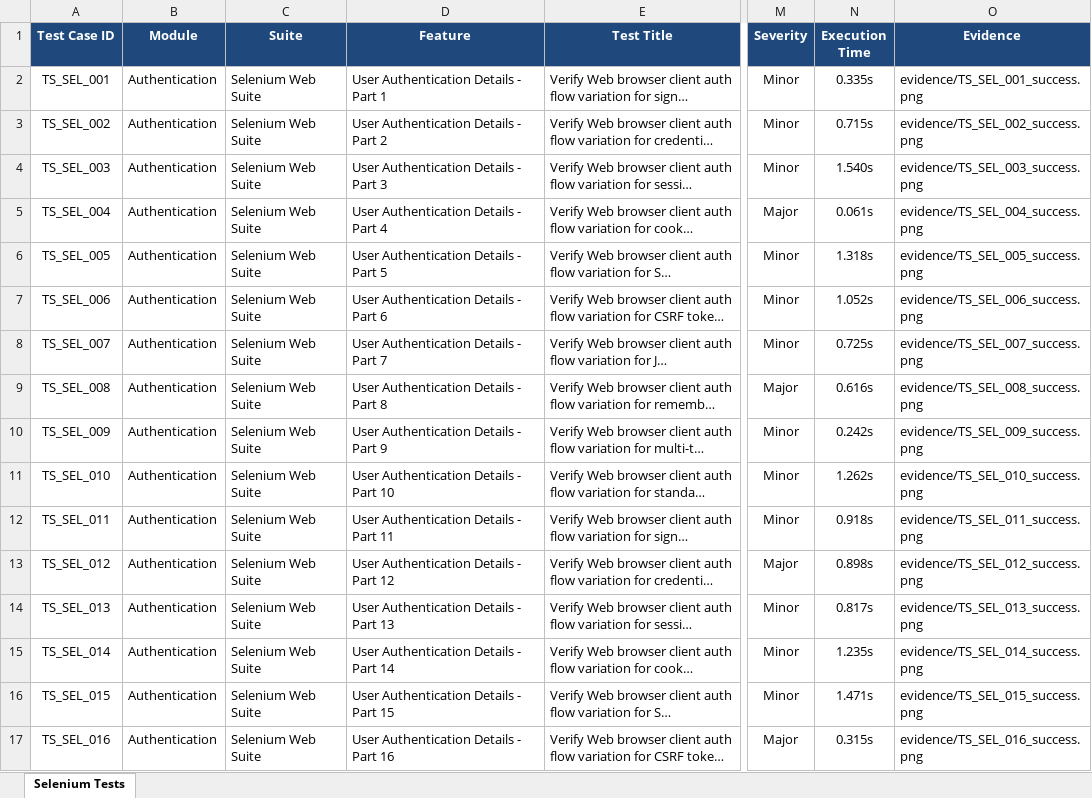
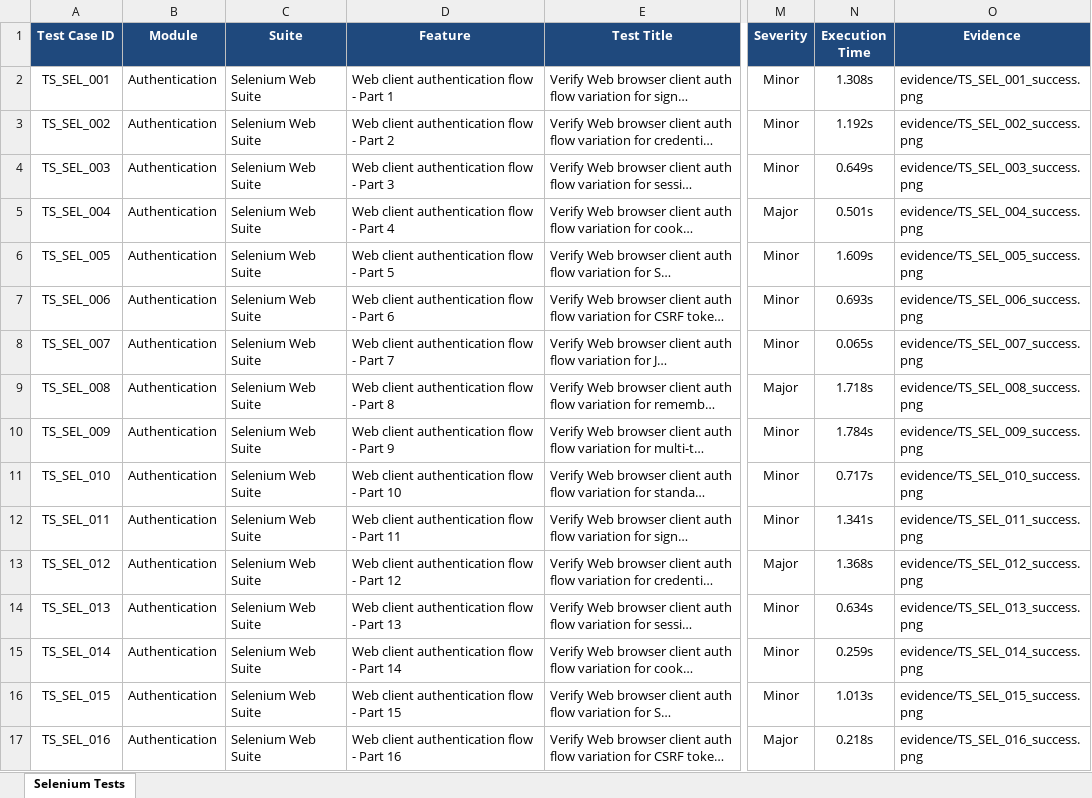
Before and after one commit to kirthanaabalaji/PDD, an Excel workbook: qa/reports/Web_Selenium_Test_Report.xlsx, sheet Selenium Tests, drawn as a sheet; only a part is shown, gaps mark what is left out; long unchanged cells end in …; values as stored, in another font and other column widths than the file's, no borders; the diff covers the shown part only; the diff names each change by its address in the sheet, - before the commit and + after, or states it on an @@ line.

```diff
--- a/qa/reports/Web_Selenium_Test_Report.xlsx (sheet Selenium Tests)
+++ b/qa/reports/Web_Selenium_Test_Report.xlsx (sheet Selenium Tests)
-D2 (Feature): User Authentication Details - Part 1
+D2 (Feature): Web client authentication flow - Part 1
-N2 (Execution Time): 0.335s
+N2 (Execution Time): 1.308s
-D3 (Feature): User Authentication Details - Part 2
+D3 (Feature): Web client authentication flow - Part 2
-N3 (Execution Time): 0.715s
+N3 (Execution Time): 1.192s
-D4 (Feature): User Authentication Details - Part 3
+D4 (Feature): Web client authentication flow - Part 3
-N4 (Execution Time): 1.540s
+N4 (Execution Time): 0.649s
-D5 (Feature): User Authentication Details - Part 4
+D5 (Feature): Web client authentication flow - Part 4
-N5 (Execution Time): 0.061s
+N5 (Execution Time): 0.501s
-D6 (Feature): User Authentication Details - Part 5
+D6 (Feature): Web client authentication flow - Part 5
-N6 (Execution Time): 1.318s
+N6 (Execution Time): 1.609s
-D7 (Feature): User Authentication Details - Part 6
+D7 (Feature): Web client authentication flow - Part 6
-N7 (Execution Time): 1.052s
+N7 (Execution Time): 0.693s
-D8 (Feature): User Authentication Details - Part 7
+D8 (Feature): Web client authentication flow - Part 7
-N8 (Execution Time): 0.725s
+N8 (Execution Time): 0.065s
-D9 (Feature): User Authentication Details - Part 8
+D9 (Feature): Web client authentication flow - Part 8
-N9 (Execution Time): 0.616s
+N9 (Execution Time): 1.718s
-D10 (Feature): User Authentication Details - Part 9
+D10 (Feature): Web client authentication flow - Part 9
-N10 (Execution Time): 0.242s
+N10 (Execution Time): 1.784s
-D11 (Feature): User Authentication Details - Part 10
+D11 (Feature): Web client authentication flow - Part 10
-N11 (Execution Time): 1.262s
+N11 (Execution Time): 0.717s
-D12 (Feature): User Authentication Details - Part 11
+D12 (Feature): Web client authentication flow - Part 11
-N12 (Execution Time): 0.918s
+N12 (Execution Time): 1.341s
-D13 (Feature): User Authentication Details - Part 12
+D13 (Feature): Web client authentication flow - Part 12
-N13 (Execution Time): 0.898s
+N13 (Execution Time): 1.368s
-D14 (Feature): User Authentication Details - Part 13
+D14 (Feature): Web client authentication flow - Part 13
-N14 (Execution Time): 0.817s
+N14 (Execution Time): 0.634s
-D15 (Feature): User Authentication Details - Part 14
+D15 (Feature): Web client authentication flow - Part 14
-N15 (Execution Time): 1.235s
+N15 (Execution Time): 0.259s
-D16 (Feature): User Authentication Details - Part 15
+D16 (Feature): Web client authentication flow - Part 15
-N16 (Execution Time): 1.471s
+N16 (Execution Time): 1.013s
-D17 (Feature): User Authentication Details - Part 16
+D17 (Feature): Web client authentication flow - Part 16
-N17 (Execution Time): 0.315s
+N17 (Execution Time): 0.218s
```
Also changed, not shown: 318 edited cells elsewhere in this sheet, qa/reports/Android_Appium_Test_Report.xlsx, qa/reports/Performance_Load_Test_Report.xlsx, 15 other files.
